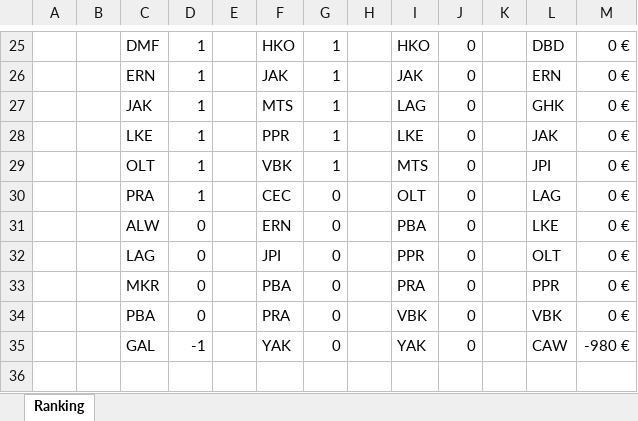
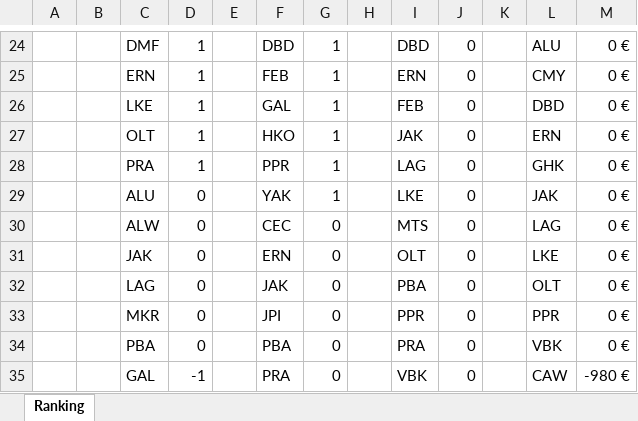
Before and after one commit to gab-lue/dashbd, an Excel workbook: Unit 1 - Ranking.xlsx, sheet Ranking, drawn as a sheet; only a part is shown, gaps mark what is left out; values as stored, in another font and other column widths than the file's, no borders; removed rows and columns are numbered as before the commit, all else as after; the diff covers the shown part only; the diff names each change by its address in the sheet, - before the commit and + after, or states it on an @@ line.

```diff
--- a/Unit 1 - Ranking.xlsx (sheet Ranking)
+++ b/Unit 1 - Ranking.xlsx (sheet Ranking)
-F24: HKO
+F24: DBD
-I24: HKO
+I24: DBD
-L24: DBD
+L24: ALU
-F25: JAK
+F25: FEB
-I25: JAK
+I25: ERN
-L25: ERN
+L25: CMY
-row 27:  |  | JAK | 1 |  | MTS | 1 |  | LAG | 0 |  | GHK | 0 €
-F26: PPR
+F26: GAL
-I26: LKE
+I26: FEB
-L26: JAK
+L26: DBD
-F27: VBK
+F27: HKO
-I27: MTS
+I27: JAK
-L27: JPI
+L27: ERN
-F28: CEC
+F28: PPR
-G28: 0
+G28: 1
-I28: OLT
+I28: LAG
-L28: LAG
+L28: GHK
+row 29:  |  | ALU | 0 |  | YAK | 1 |  | LKE | 0 |  | JAK | 0 €
-F30: ERN
+F30: CEC
-I30: PBA
+I30: MTS
-L30: LKE
+L30: LAG
+row 31:  |  | JAK | 0 |  | ERN | 0 |  | OLT | 0 |  | LKE | 0 €
-F32: JPI
+F32: JAK
-I32: PPR
+I32: PBA
-F33: PBA
+F33: JPI
-I33: PRA
+I33: PPR
-F34: PRA
+F34: PBA
-I34: VBK
+I34: PRA
-F35: YAK
+F35: PRA
-I35: YAK
+I35: VBK
```
Also changed, not shown: 8 added rows, 9 removed rows and 45 edited cells elsewhere in this sheet, formulas that keep their value.
